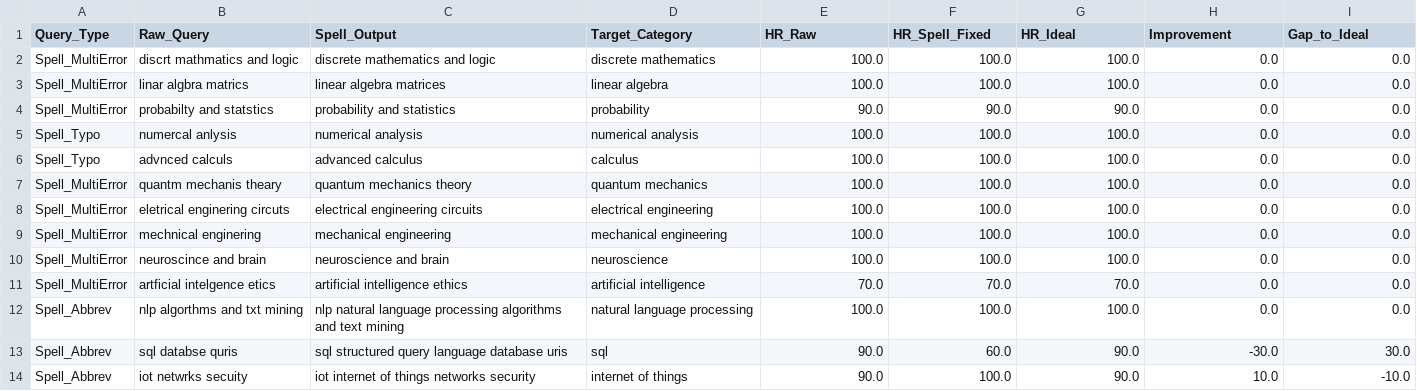
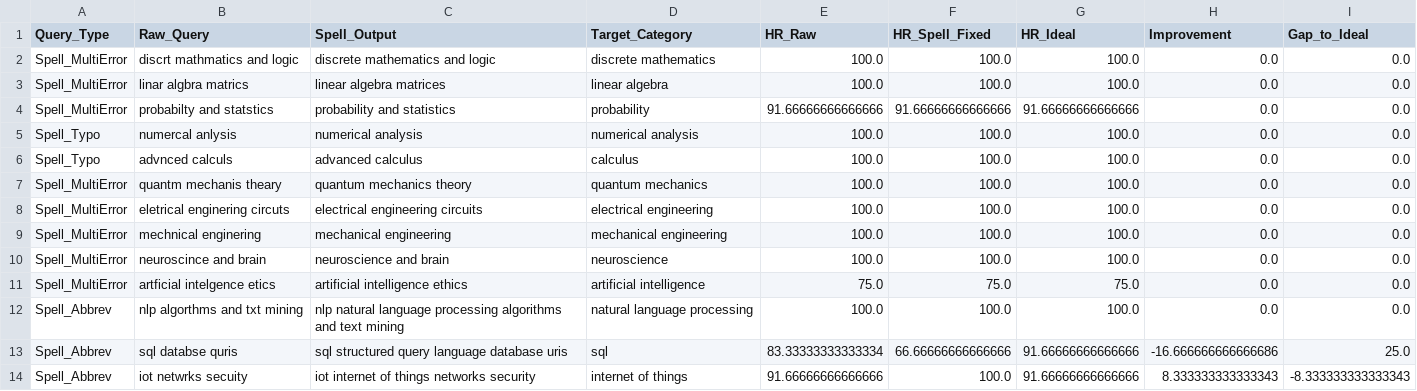
Before and after one commit to Ziyad-alabduljabbar/Al-warraq, a CSV file: spell_evaluation.csv, drawn as a sheet.

```diff
--- a/spell_evaluation.csv
+++ b/spell_evaluation.csv
@@ -3,3 +3,3 @@ Spell_MultiError,discrt mathmatics and logic,discrete mathematics and logic,disc
 Spell_MultiError,linar algbra matrics,linear algebra matrices,linear algebra,100.0,100.0,100.0,0.0,0.0
-Spell_MultiError,probabilty and statstics,probability and statistics,probability,90.0,90.0,90.0,0.0,0.0
+Spell_MultiError,probabilty and statstics,probability and statistics,probability,91.66666666666666,91.66666666666666,91.66666666666666,0.0,0.0
 Spell_Typo,numercal anlysis,numerical analysis,numerical analysis,100.0,100.0,100.0,0.0,0.0
@@ -10,5 +10,5 @@ Spell_MultiError,mechnical enginering,mechanical engineering,mechanical engineer
 Spell_MultiError,neuroscince and brain,neuroscience and brain,neuroscience,100.0,100.0,100.0,0.0,0.0
-Spell_MultiError,artficial intelgence etics,artificial intelligence ethics,artificial intelligence,70.0,70.0,70.0,0.0,0.0
+Spell_MultiError,artficial intelgence etics,artificial intelligence ethics,artificial intelligence,75.0,75.0,75.0,0.0,0.0
 Spell_Abbrev,nlp algorthms and txt mining,nlp natural language processing algorithms and text mining,natural language processing,100.0,100.0,100.0,0.0,0.0
-Spell_Abbrev,sql databse quris,sql structured query language database uris,sql,90.0,60.0,90.0,-30.0,30.0
-Spell_Abbrev,iot netwrks secuity,iot internet of things networks security,internet of things,90.0,100.0,90.0,10.0,-10.0
+Spell_Abbrev,sql databse quris,sql structured query language database uris,sql,83.33333333333334,66.66666666666666,91.66666666666666,-16.666666666666686,25.0
+Spell_Abbrev,iot netwrks secuity,iot internet of things networks security,internet of things,91.66666666666666,100.0,91.66666666666666,8.333333333333343,-8.333333333333343
```
Also changed, not shown: chatbot_results.csv, regressions.csv, 15 other files.
